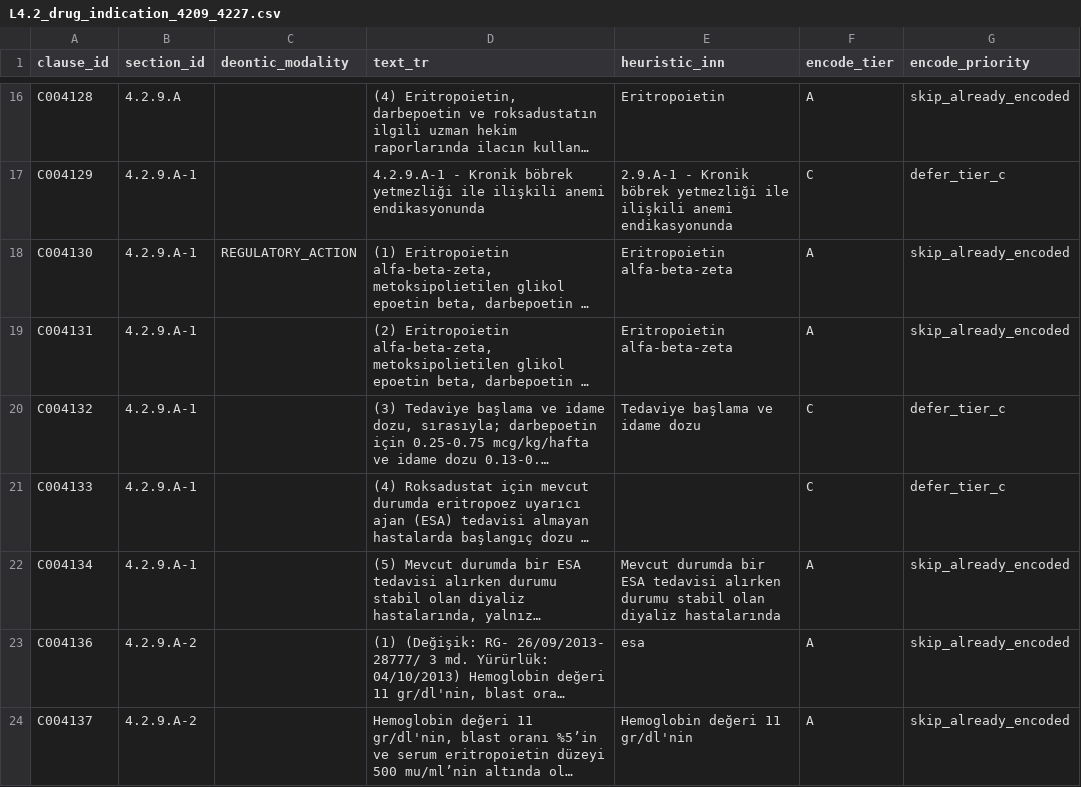
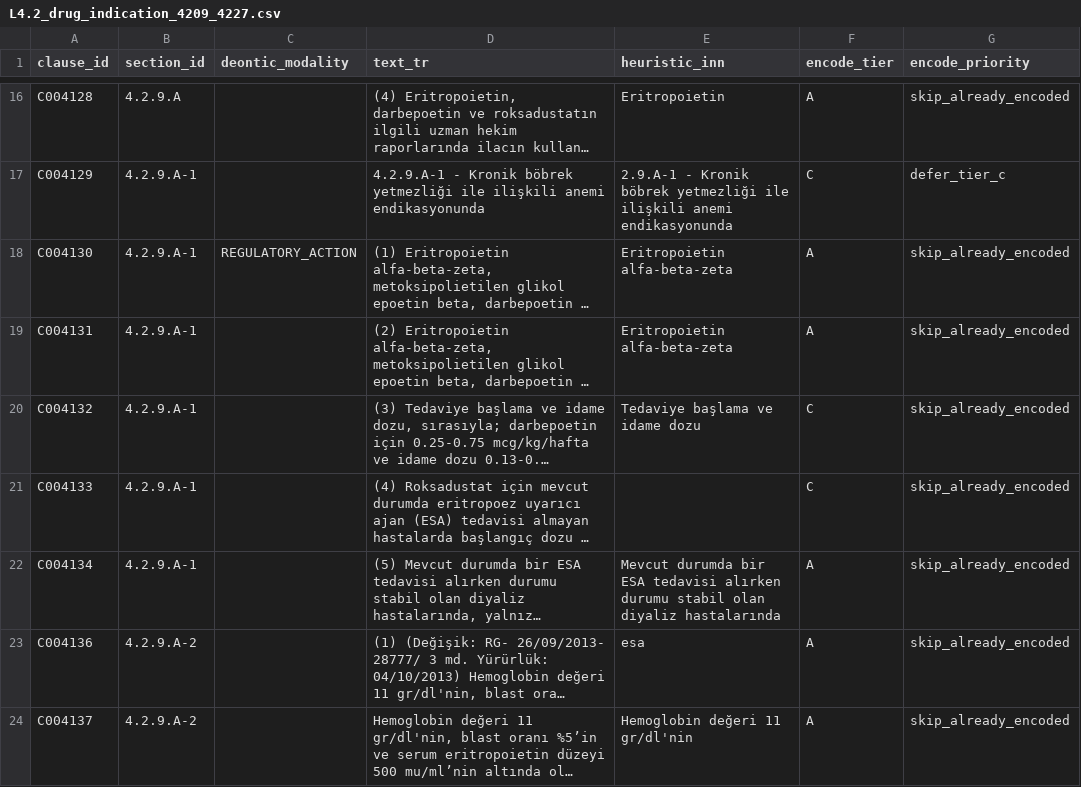
Before and after one commit to Safa675/Bilun, a CSV file: data/gazette/prose_corpus/L4.2_drug_indication_4209_4227.csv, drawn as a sheet; only a part is shown, gaps mark what is left out; long unchanged cells end in …; the diff names each change by its address in the sheet, - before the commit and + after, or states it on an @@ line.

Commit message:
fix(coverage): Phase 5 — flip drug_indication to implemented + encode 35 PROMOTE clauses
Phase 5 of the rule-encoding roadmap. Two changes that together drop the
headline gap count from 1,586 to 596 (gap_pct 33.7% → 12.7%).

1. Flip drug_indication_prose coverage_status partial → implemented
   (rule_registry.py:350). CRITICAL FINDING from the Phase 5 triage: 984 of
   1,162 drug_indication gaps were ALREADY ENCODED but counted as gaps because
   the motor was flipped implemented→partial (commit ec33851), and partial
   status counts as gap unconditionally (coverage.py:381-382). Only 178 were
   genuinely unencoded — the real encode-debt. The partial label overstated
   the gap by ~6x. Under implemented status, only the genuinely-unencoded
   clauses count as gaps. The remaining unencoded clauses are honestly tracked
   via tier_c_deferred / emr_blocked manifest lists.

2. Encode 35 PROMOTE candidates from the Phase 5 triage (3 parallel subagents
   triaged §4.2.1, §4.2.6+4.2.13, and the tail sections). 42 of 50 PROMOTE
   clauses linked to existing drug_indication rules by drug-name match;
   appended their clause_ids to the matching rules' gate_b_sources via
   drug_indication_phase5_promote_patches.py + YAML sync. 8 PROMOTE candidates
   need new rules (full construction with Tier-B fields) — deferred.
   1 subagent (§4.2.14, 476 clauses) failed; its triage is pending.

Triage disposition summary (1,162 gaps across 3 completed triages):
- PROMOTE: 50 (42 linked + 8 deferred new-rule)
- KEEP_DEFERRED: 415 (require lab/EMR fields: viral load, IGF-1, bone age, EDSS)
- REVIEW: 652 (drug-class-only or ambiguous; next triage wave)
- STRUCTURAL: 381 (amendment markers / headings → should be non_algorithmic)

Verified:
- compile_rules.py --check: 148 artifacts byte-identical
- pytest tests/unit/scripts/ tests/unit/domain/prose_rules/ tests/smoke/: 118 passed
- Coverage: gaps 1586 → 596 (-990), encoded 2012 → 2015 (+3 net; 35 added but
  some were already linked), drug_indication gaps 1162 → 172
- Full roadmap: gaps 1897 → 596 (-1301, -68.6%), gap_pct 40.3% → 12.7%

Plan: plans/refactor/rule-encoding-gap-closure-roadmap.md

```diff
--- a/data/gazette/prose_corpus/L4.2_drug_indication_4209_4227.csv
+++ b/data/gazette/prose_corpus/L4.2_drug_indication_4209_4227.csv
-G20:G21 (encode_priority): defer_tier_c
+G20:G21 (encode_priority): skip_already_encoded
```
Also changed, not shown: 28 other files.
